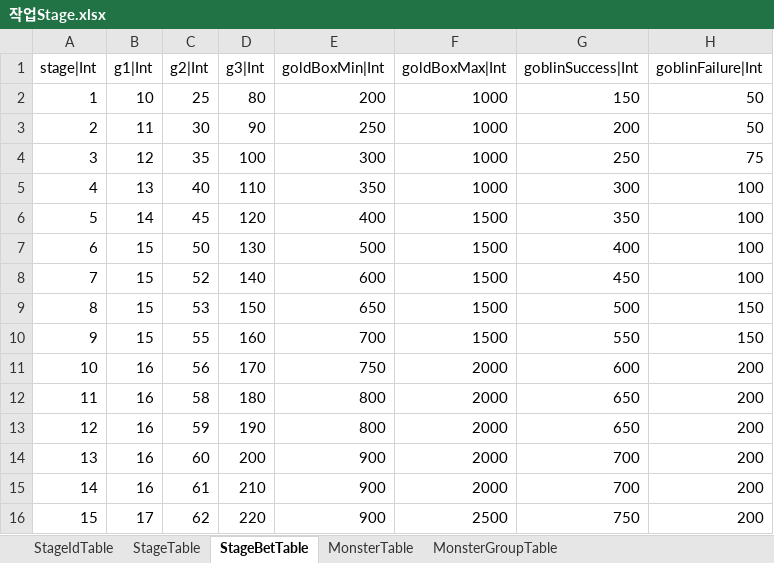
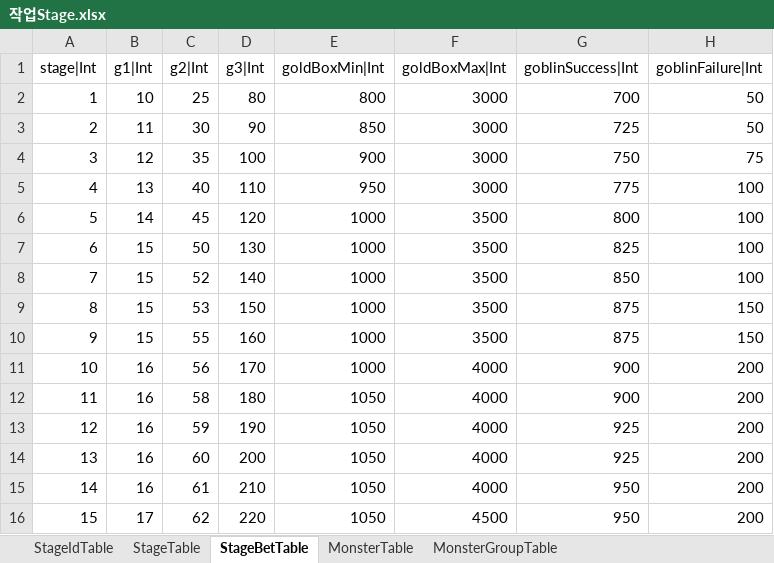
Before and after one commit to hayannal/ProjectNameless, an Excel workbook: Excel/작업Stage.xlsx, sheet StageBetTable, drawn as a sheet; only a part is shown; values as stored, in another font and other column widths than the file's, no borders; the diff covers the shown part only; the diff names each change by its address in the sheet, - before the commit and + after, or states it on an @@ line.

```diff
--- a/Excel/작업Stage.xlsx (sheet StageBetTable)
+++ b/Excel/작업Stage.xlsx (sheet StageBetTable)
-E2 (goldBoxMin|Int): 200
+E2 (goldBoxMin|Int): 800
-F2:F5 (goldBoxMax|Int): 1000
+F2:F5 (goldBoxMax|Int): 3000
-G2 (goblinSuccess|Int): 150
+G2 (goblinSuccess|Int): 700
-E3 (goldBoxMin|Int): 250
+E3 (goldBoxMin|Int): 850
-G3 (goblinSuccess|Int): 200
+G3 (goblinSuccess|Int): 725
-E4 (goldBoxMin|Int): 300
+E4 (goldBoxMin|Int): 900
-G4 (goblinSuccess|Int): 250
+G4 (goblinSuccess|Int): 750
-E5 (goldBoxMin|Int): 350
+E5 (goldBoxMin|Int): 950
-G5 (goblinSuccess|Int): 300
+G5 (goblinSuccess|Int): 775
-E6 (goldBoxMin|Int): 400
+E6 (goldBoxMin|Int): 1000
-F6:F10 (goldBoxMax|Int): 1500
+F6:F10 (goldBoxMax|Int): 3500
-G6 (goblinSuccess|Int): 350
+G6 (goblinSuccess|Int): 800
-E7 (goldBoxMin|Int): 500
+E7 (goldBoxMin|Int): 1000
-G7 (goblinSuccess|Int): 400
+G7 (goblinSuccess|Int): 825
-E8 (goldBoxMin|Int): 600
+E8 (goldBoxMin|Int): 1000
-G8 (goblinSuccess|Int): 450
+G8 (goblinSuccess|Int): 850
-E9 (goldBoxMin|Int): 650
+E9 (goldBoxMin|Int): 1000
-G9 (goblinSuccess|Int): 500
+G9 (goblinSuccess|Int): 875
-E10 (goldBoxMin|Int): 700
+E10 (goldBoxMin|Int): 1000
-G10 (goblinSuccess|Int): 550
+G10 (goblinSuccess|Int): 875
-E11 (goldBoxMin|Int): 750
+E11 (goldBoxMin|Int): 1000
-F11:F15 (goldBoxMax|Int): 2000
+F11:F15 (goldBoxMax|Int): 4000
-G11 (goblinSuccess|Int): 600
+G11 (goblinSuccess|Int): 900
-E12:E13 (goldBoxMin|Int): 800
+E12:E13 (goldBoxMin|Int): 1050
-G12 (goblinSuccess|Int): 650
+G12 (goblinSuccess|Int): 900
-G13 (goblinSuccess|Int): 650
+G13 (goblinSuccess|Int): 925
-E14:E16 (goldBoxMin|Int): 900
+E14:E16 (goldBoxMin|Int): 1050
-G14 (goblinSuccess|Int): 700
+G14 (goblinSuccess|Int): 925
-G15 (goblinSuccess|Int): 700
+G15 (goblinSuccess|Int): 950
-F16 (goldBoxMax|Int): 2500
+F16 (goldBoxMax|Int): 4500
-G16 (goblinSuccess|Int): 750
+G16 (goblinSuccess|Int): 950
```
Also changed, not shown: 49 edited cells elsewhere in this sheet, Excel/GlobalConstant.xlsx, Excel/Stage.xlsx, 3 other files.
